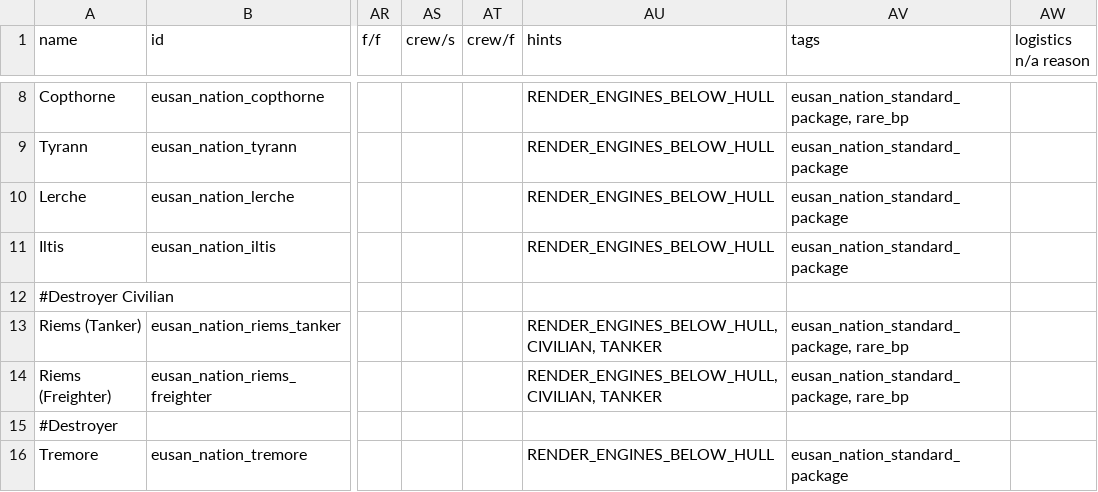
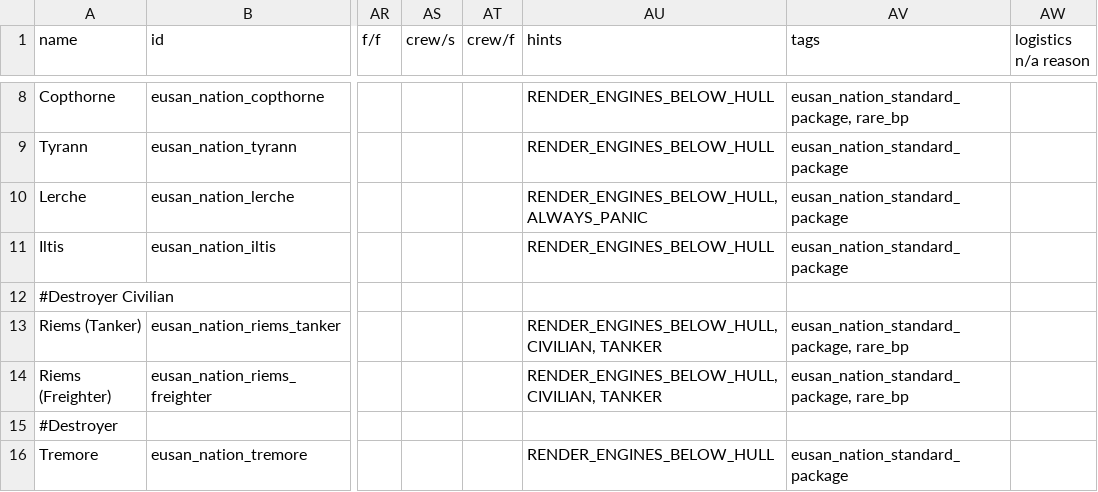
Before and after one commit to naslee2/SignalisMod, a CSV file: data/hulls/ship_data.csv, drawn as a sheet; only a part is shown, gaps mark what is left out; the diff names each change by its address in the sheet, - before the commit and + after, or states it on an @@ line.

Commit message:
Fixed shield too close to hull on some ship Lerche "always_panic" hint Sound added to hybrid rocket weapons Pebble hail: 25->22 damage Wuqiong: fire twice in a burst Kompakt: higher rof but can run out of ammo Rogatina: tighter spread on first two shots Taean: 3x200->3x300 damage but fires slower

```diff
--- a/data/hulls/ship_data.csv
+++ b/data/hulls/ship_data.csv
-AU10 (hints): RENDER_ENGINES_BELOW_HULL
+AU10 (hints): RENDER_ENGINES_BELOW_HULL, ALWAYS_PANIC
```
Also changed, not shown: data/weapons/weapon_data.csv, 10 other files.
